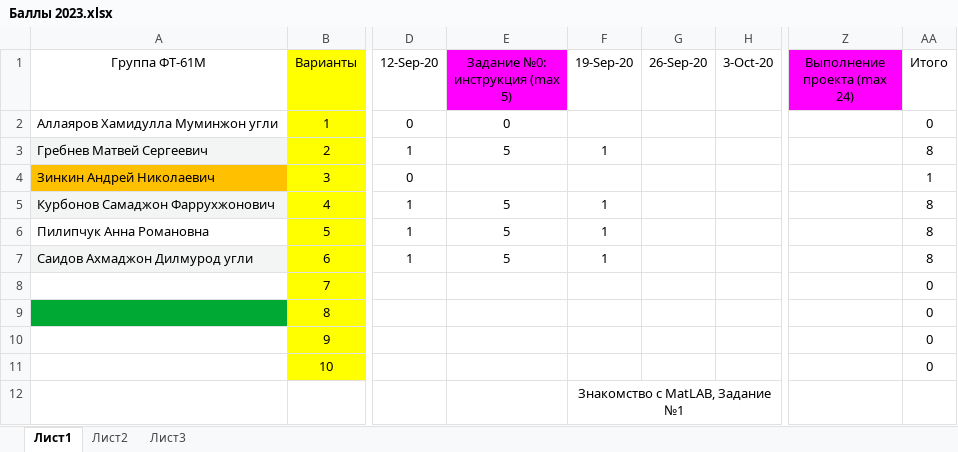
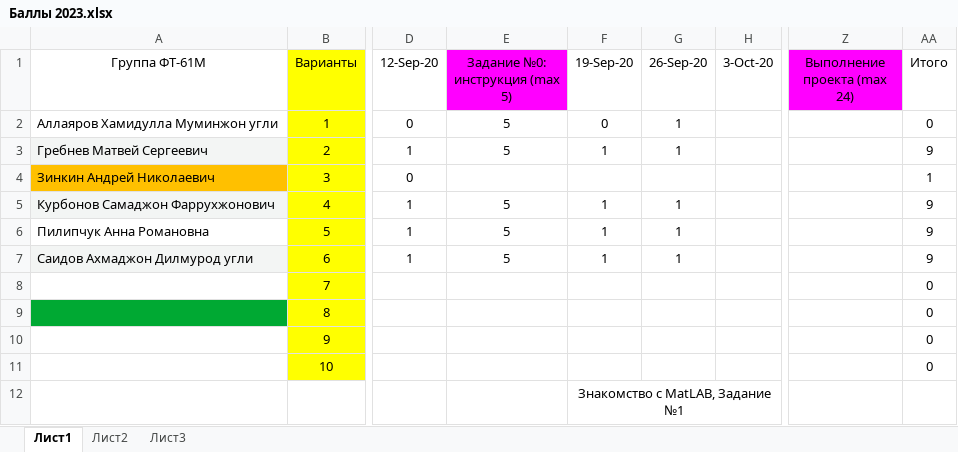
Before and after one commit to EpsLeonid/Student-2023, an Excel workbook: Баллы 2023.xlsx, sheet Лист1, drawn as a sheet; only a part is shown, gaps mark what is left out; values as stored, in another font and other column widths than the file's, no borders; conditional formats not drawn; the diff names each change by its address in the sheet, - before the commit and + after, or states it on an @@ line.

```diff
--- a/Баллы 2023.xlsx (sheet Лист1)
+++ b/Баллы 2023.xlsx (sheet Лист1)
-E2 (Задание №0: инструкция (max 5)): 0
+E2 (Задание №0: инструкция (max 5)): 5
-F2 (19-Sep-20): (empty)
+F2 (19-Sep-20): 0
-G2:G3 (26-Sep-20): (empty)
+G2:G3 (26-Sep-20): 1
-AA3 (Итого): 8
+AA3 (Итого): 9
-G5:G7 (26-Sep-20): (empty)
+G5:G7 (26-Sep-20): 1
-AA5:AA7 (Итого): 8
+AA5:AA7 (Итого): 9
```
Also changed, not shown: 1 other file.
